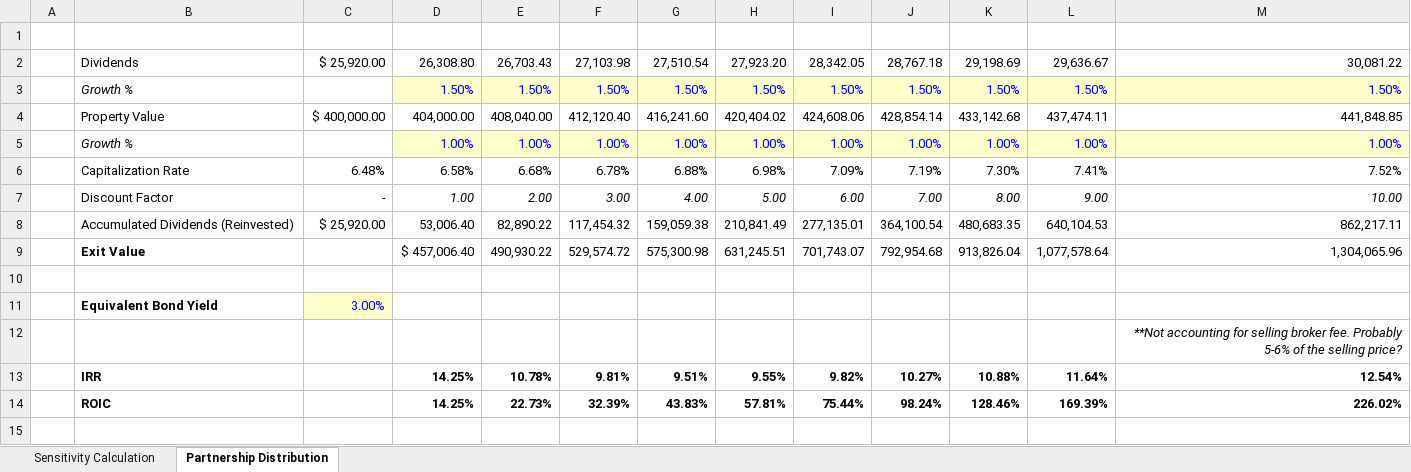
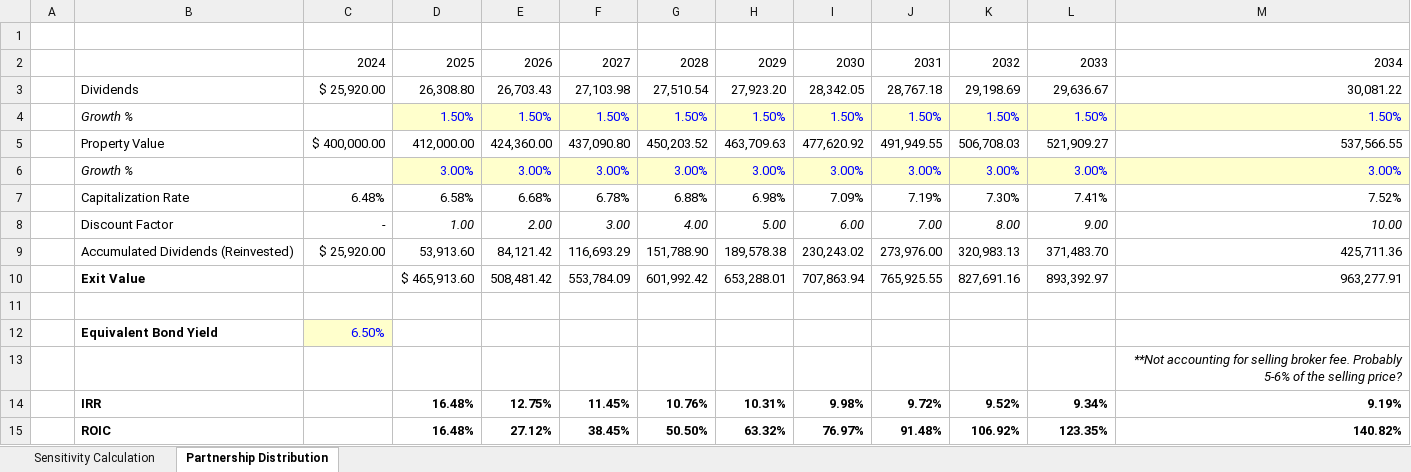
Before and after one commit to minhnguyenvietquang/cre, an Excel workbook: 55 Commonwealth.xlsx, sheet Partnership Distribution, drawn as a sheet; values as stored, in another font and other column widths than the file's, no borders; conditional formats not drawn; removed rows and columns are numbered as before the commit, all else as after; the diff names each change by its address in the sheet, - before the commit and + after, or states it on an @@ line.

Commit message:
fix calc

```diff
--- a/55 Commonwealth.xlsx (sheet Partnership Distribution)
+++ b/55 Commonwealth.xlsx (sheet Partnership Distribution)
+row 2:  |  | 2024 | 2025 | 2026 | 2027 | 2028 | 2029 | 2030 | 2031 | 2032 | 2033 | 2034
-row 4:  | Property Value | $ 400,000.00 | 404,000.00 | 408,040.00 | 412,120.40 | 416,241.60 | 420,404.02 | 424,608.06 | 428,854.14 | 433,142.68 | 437,474.11 | 441,848.85
-row 5:  | Growth % |  | 1.00% | 1.00% | 1.00% | 1.00% | 1.00% | 1.00% | 1.00% | 1.00% | 1.00% | 1.00%
+row 5:  | Property Value | $ 400,000.00 | 412,000.00 | 424,360.00 | 437,090.80 | 450,203.52 | 463,709.63 | 477,620.92 | 491,949.55 | 506,708.03 | 521,909.27 | 537,566.55
+row 6:  | Growth % |  | 3.00% | 3.00% | 3.00% | 3.00% | 3.00% | 3.00% | 3.00% | 3.00% | 3.00% | 3.00%
-row 8:  | Accumulated Dividends (Reinvested) | $ 25,920.00 | 53,006.40 | 82,890.22 | 117,454.32 | 159,059.38 | 210,841.49 | 277,135.01 | 364,100.54 | 480,683.35 | 640,104.53 | 862,217.11
-row 9:  | Exit Value |  | $ 457,006.40 | 490,930.22 | 529,574.72 | 575,300.98 | 631,245.51 | 701,743.07 | 792,954.68 | 913,826.04 | 1,077,578.64 | 1,304,065.96
+row 9:  | Accumulated Dividends (Reinvested) | $ 25,920.00 | 53,913.60 | 84,121.42 | 116,693.29 | 151,788.90 | 189,578.38 | 230,243.02 | 273,976.00 | 320,983.13 | 371,483.70 | 425,711.36
+row 10:  | Exit Value |  | $ 465,913.60 | 508,481.42 | 553,784.09 | 601,992.42 | 653,288.01 | 707,863.94 | 765,925.55 | 827,691.16 | 893,392.97 | 963,277.91
-C12: 3.00%
+C12: 6.50%
-row 13:  | IRR |  | 14.25% | 10.78% | 9.81% | 9.51% | 9.55% | 9.82% | 10.27% | 10.88% | 11.64% | 12.54%
-row 14:  | ROIC |  | 14.25% | 22.73% | 32.39% | 43.83% | 57.81% | 75.44% | 98.24% | 128.46% | 169.39% | 226.02%
+row 14:  | IRR |  | 16.48% | 12.75% | 11.45% | 10.76% | 10.31% | 9.98% | 9.72% | 9.52% | 9.34% | 9.19%
+row 15:  | ROIC |  | 16.48% | 27.12% | 38.45% | 50.50% | 63.32% | 76.97% | 91.48% | 106.92% | 123.35% | 140.82%
```
Also changed, not shown: formulas that keep their value.
